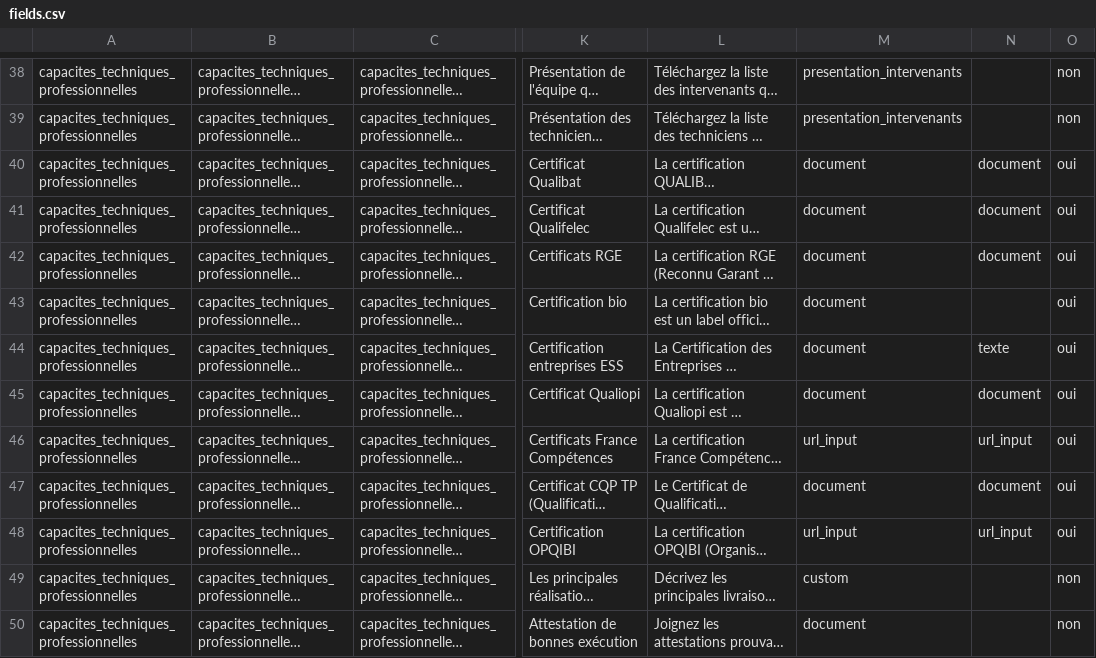
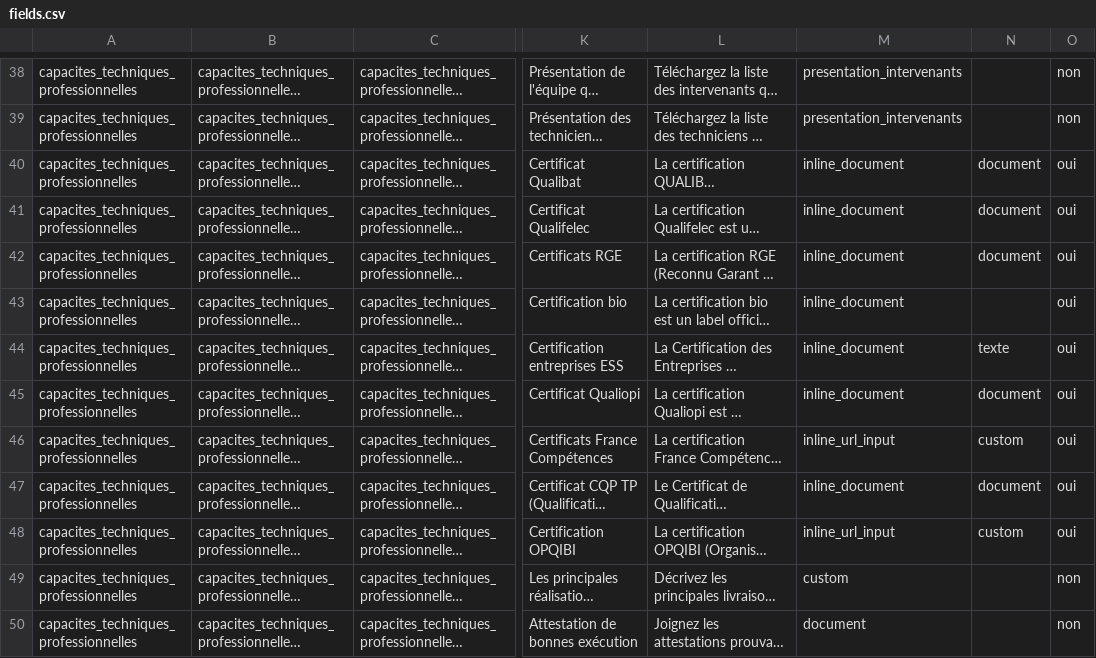
Before and after one commit to datagouv/passemarche, a CSV file: config/form_fields/fields.csv, drawn as a sheet; only a part is shown, gaps mark what is left out; long unchanged cells end in …; the diff covers the shown part only; the diff names each change by its address in the sheet, - before the commit and + after, or states it on an @@ line.

```diff
--- a/config/form_fields/fields.csv
+++ b/config/form_fields/fields.csv
-M40:M45: document
+M40:M45: inline_document
-M46: url_input
+M46: inline_url_input
-N46: url_input
+N46: custom
-M47: document
+M47: inline_document
-M48: url_input
+M48: inline_url_input
-N48: url_input
+N48: custom
```
Also changed, not shown: 96 edited cells elsewhere in this file, 4 other files.
